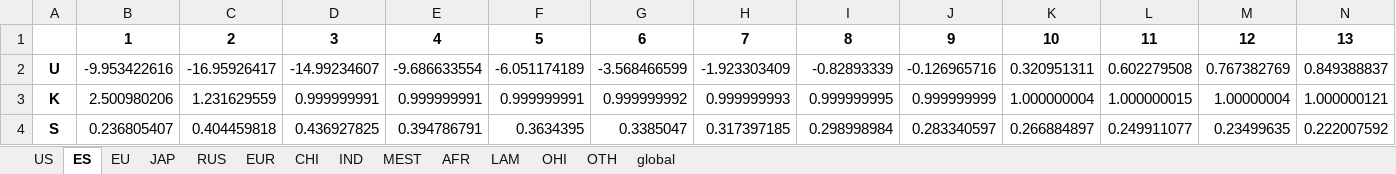
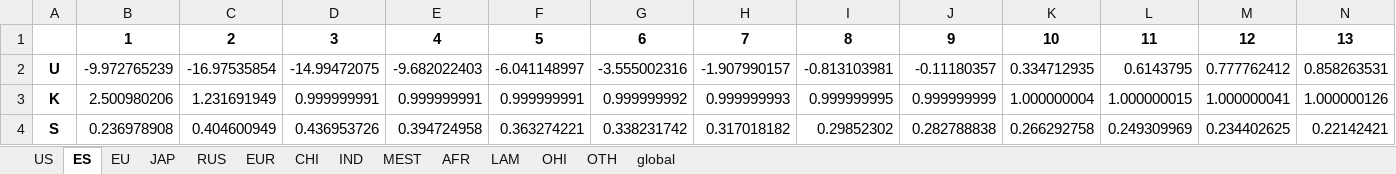
Before and after one commit to Mikkelando/VKR3, an Excel workbook: RICE13_pyomo/Results/coop.xlsx, sheet ES, drawn as a sheet; only a part is shown; values as stored, in another font and other column widths than the file's, no borders; the diff covers the shown part only; the diff names each change by its address in the sheet, - before the commit and + after, or states it on an @@ line.

```diff
--- a/RICE13_pyomo/Results/coop.xlsx (sheet ES)
+++ b/RICE13_pyomo/Results/coop.xlsx (sheet ES)
-B2: -9.953422616
+B2: -9.972765239
-C2: -16.95926417
+C2: -16.97535854
-D2: -14.99234607
+D2: -14.99472075
-E2: -9.686633554
+E2: -9.682022403
-F2: -6.051174189
+F2: -6.041148997
-G2: -3.568466599
+G2: -3.555002316
-H2: -1.923303409
+H2: -1.907990157
-I2: -0.82893339
+I2: -0.813103981
-J2: -0.126965716
+J2: -0.11180357
-K2: 0.320951311
+K2: 0.334712935
-L2: 0.602279508
+L2: 0.6143795
-M2: 0.767382769
+M2: 0.777762412
-N2: 0.849388837
+N2: 0.858263531
-C3: 1.231629559
+C3: 1.231691949
-M3: 1.00000004
+M3: 1.000000041
-N3: 1.000000121
+N3: 1.000000126
-B4: 0.236805407
+B4: 0.236978908
-C4: 0.404459818
+C4: 0.404600949
-D4: 0.436927825
+D4: 0.436953726
-E4: 0.394786791
+E4: 0.394724958
-F4: 0.3634395
+F4: 0.363274221
-G4: 0.3385047
+G4: 0.338231742
-H4: 0.317397185
+H4: 0.317018182
-I4: 0.298998984
+I4: 0.29852302
-J4: 0.283340597
+J4: 0.282788838
-K4: 0.266884897
+K4: 0.266292758
-L4: 0.249911077
+L4: 0.249309969
-M4: 0.23499635
+M4: 0.234402625
-N4: 0.222007592
+N4: 0.22142421
```
Also changed, not shown: 116 edited cells elsewhere in this sheet, sheet IND, sheet MEST, sheet CHI, sheet OTH, sheet AFR, sheet EU, 7 more sheets, RICE13_pyomo/Results/non_coop.xlsx, 30 other files.
